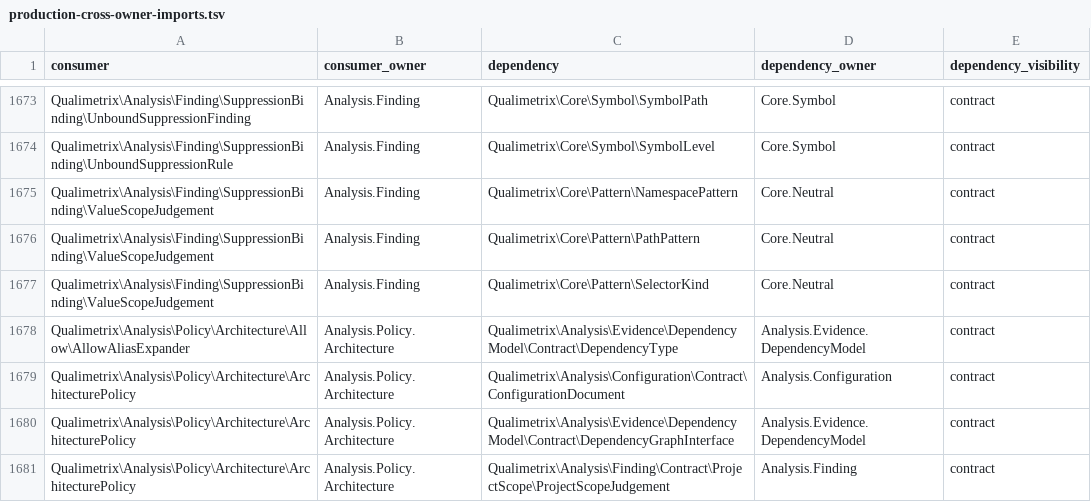
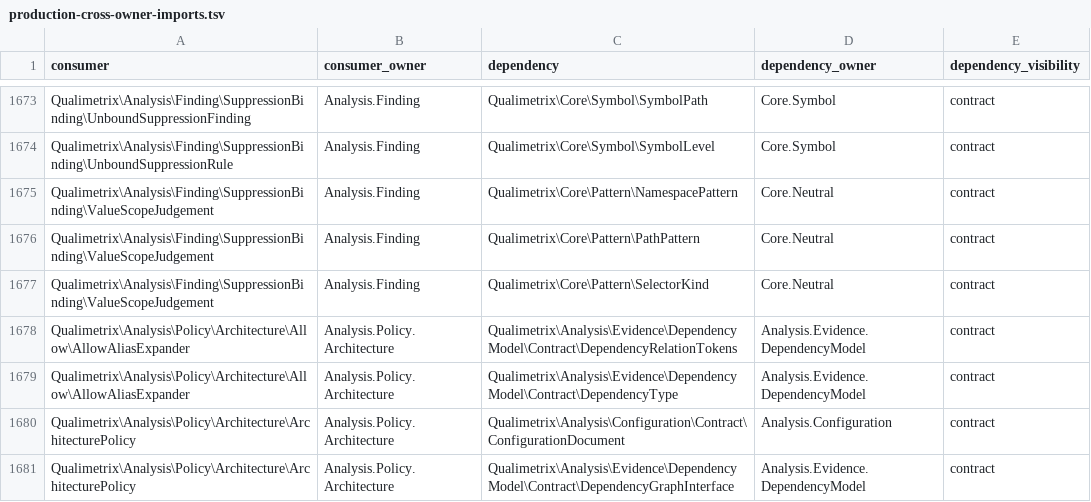
Before and after one commit to qualimetrix/qualimetrix, a TSV file: docs/internal/generated/modular-architecture/production-cross-owner-imports.tsv, drawn as a sheet; only a part is shown, gaps mark what is left out; the shorter side is filled out with more unchanged rows.

```diff
--- a/docs/internal/generated/modular-architecture/production-cross-owner-imports.tsv
+++ b/docs/internal/generated/modular-architecture/production-cross-owner-imports.tsv
@@ -1677,2 +1677,3 @@ Qualimetrix\Analysis\Finding\SuppressionBinding\ValueScopeJudgement	Analysis.Fin
 Qualimetrix\Analysis\Finding\SuppressionBinding\ValueScopeJudgement	Analysis.Finding	Qualimetrix\Core\Pattern\SelectorKind	Core.Neutral	contract
+Qualimetrix\Analysis\Policy\Architecture\Allow\AllowAliasExpander	Analysis.Policy.Architecture	Qualimetrix\Analysis\Evidence\DependencyModel\Contract\DependencyRelationTokens	Analysis.Evidence.DependencyModel	contract
 Qualimetrix\Analysis\Policy\Architecture\Allow\AllowAliasExpander	Analysis.Policy.Architecture	Qualimetrix\Analysis\Evidence\DependencyModel\Contract\DependencyType	Analysis.Evidence.DependencyModel	contract
```
Also changed, not shown: docs/internal/generated/modular-architecture/manifest-enforcement-summary.tsv, docs/internal/generated/modular-architecture/production-module-fan-in.tsv, 17 other files.
